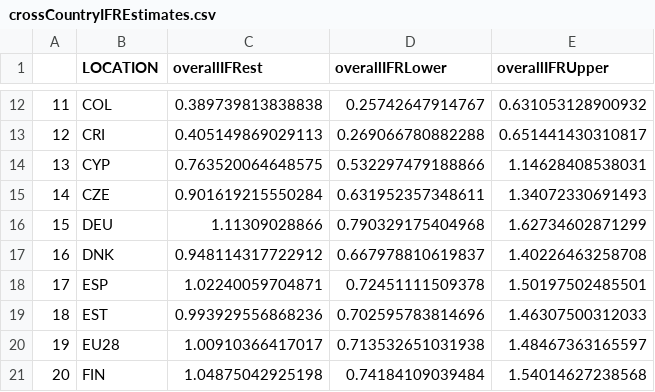
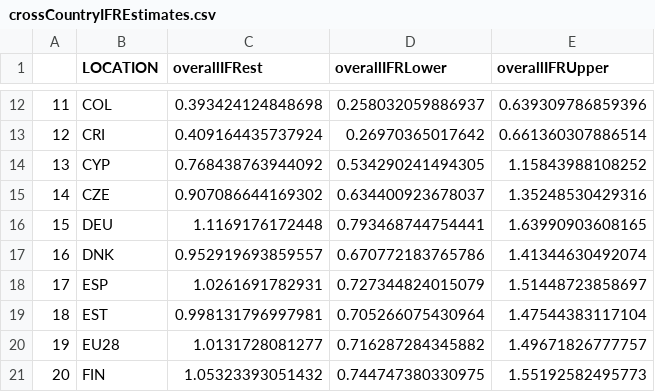
Before and after one commit to gianlucaRinaldi/covid_IFR_Lombardy, a CSV file: output/crossCountryIFREstimates.csv, drawn as a sheet; only a part is shown, gaps mark what is left out; the diff covers the shown part only.

```diff
--- a/output/crossCountryIFREstimates.csv
+++ b/output/crossCountryIFREstimates.csv
@@ -12,10 +12,10 @@
-"11","COL",0.389739813838838,0.25742647914767,0.631053128900932
-"12","CRI",0.405149869029113,0.269066780882288,0.651441430310817
-"13","CYP",0.763520064648575,0.532297479188866,1.14628408538031
-"14","CZE",0.901619215550284,0.631952357348611,1.34072330691493
-"15","DEU",1.11309028866,0.790329175404968,1.62734602871299
-"16","DNK",0.948114317722912,0.667978810619837,1.40226463258708
-"17","ESP",1.02240059704871,0.72451111509378,1.50197502485501
-"18","EST",0.993929556868236,0.702595783814696,1.46307500312033
-"19","EU28",1.00910366417017,0.713532651031938,1.48467363165597
-"20","FIN",1.04875042925198,0.74184109039484,1.54014627238568
+"11","COL",0.393424124848698,0.258032059886937,0.639309786859396
+"12","CRI",0.409164435737924,0.26970365017642,0.661360307886514
+"13","CYP",0.768438763944092,0.534290241494305,1.15843988108252
+"14","CZE",0.907086644169302,0.634400923678037,1.35248530429316
+"15","DEU",1.1169176172448,0.793468744754441,1.63990903608165
+"16","DNK",0.952919693859557,0.670772183765786,1.41344630492074
+"17","ESP",1.0261691782931,0.727344824015079,1.51448723858697
+"18","EST",0.998131796997981,0.705266075430964,1.47544383117104
+"19","EU28",1.0131728081277,0.716287284345882,1.49671826777757
+"20","FIN",1.05323393051432,0.744747380330975,1.55192582495773
```
Also changed, not shown: 138 edited cells elsewhere in this file, output/table1Data.csv, output/table2Data.csv, 8 other files.
